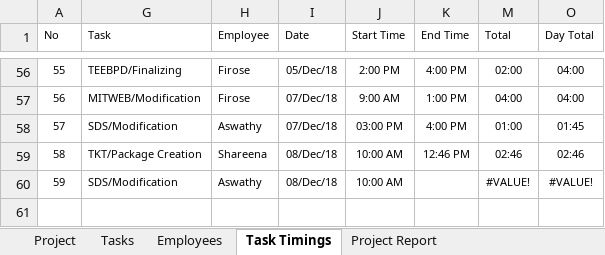
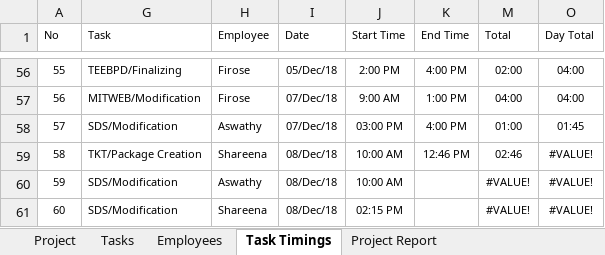
Before and after one commit to MilestoneInnovativeTechnologies/Project-Development, an Excel workbook: Milestone Project Management.xlsx, sheet Task Timings, drawn as a sheet; only a part is shown, gaps mark what is left out; values as stored, in another font and other column widths than the file's, no borders; table styles not drawn; the diff names each change by its address in the sheet, - before the commit and + after, or states it on an @@ line.

Commit message:
Updated

```diff
--- a/Milestone Project Management.xlsx (sheet Task Timings)
+++ b/Milestone Project Management.xlsx (sheet Task Timings)
-O59 (Day Total): 02:46
+O59 (Day Total): #VALUE!
+row 61: 60 | SDS/Modification | Shareena | 08/Dec/18 | 02:15 PM |  | #VALUE! | #VALUE!
```
Also changed, not shown: hidden cells, charts or pictures.
